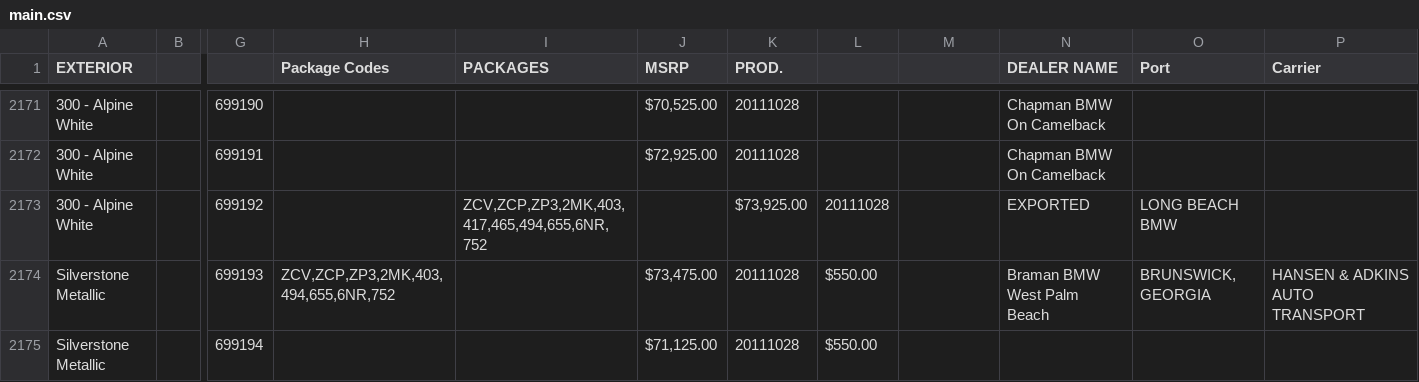
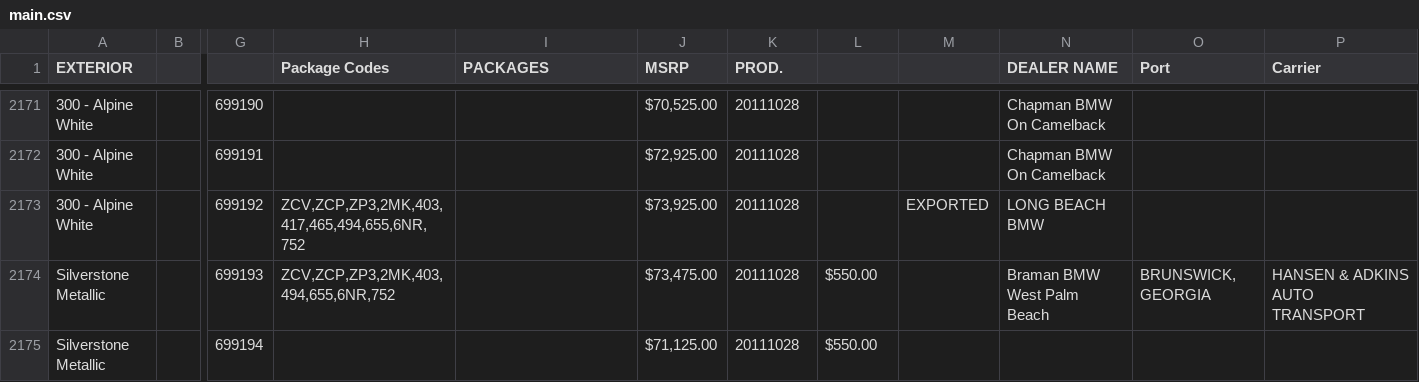
Before and after one commit to Sman19/Functioning-Website, a CSV file: main.csv, drawn as a sheet; only a part is shown, gaps mark what is left out; the diff names each change by its address in the sheet, - before the commit and + after, or states it on an @@ line.

Commit message:
Update main.csv

```diff
--- a/main.csv
+++ b/main.csv
-H2173 (Package Codes): (empty)
+H2173 (Package Codes): ZCV,ZCP,ZP3,2MK,403,417,465,494,655,6NR,752
-I2173 (PACKAGES): ZCV,ZCP,ZP3,2MK,403,417,465,494,655,6NR,752
+I2173 (PACKAGES): (empty)
-J2173 (MSRP): (empty)
+J2173 (MSRP): $73,925.00
-K2173 (PROD.): $73,925.00
+K2173 (PROD.): 20111028
-L2173: 20111028
+L2173: (empty)
-M2173: (empty)
+M2173: EXPORTED
-N2173 (DEALER NAME): EXPORTED
+N2173 (DEALER NAME): LONG BEACH BMW
-O2173 (Port): LONG BEACH BMW
+O2173 (Port): (empty)
```
